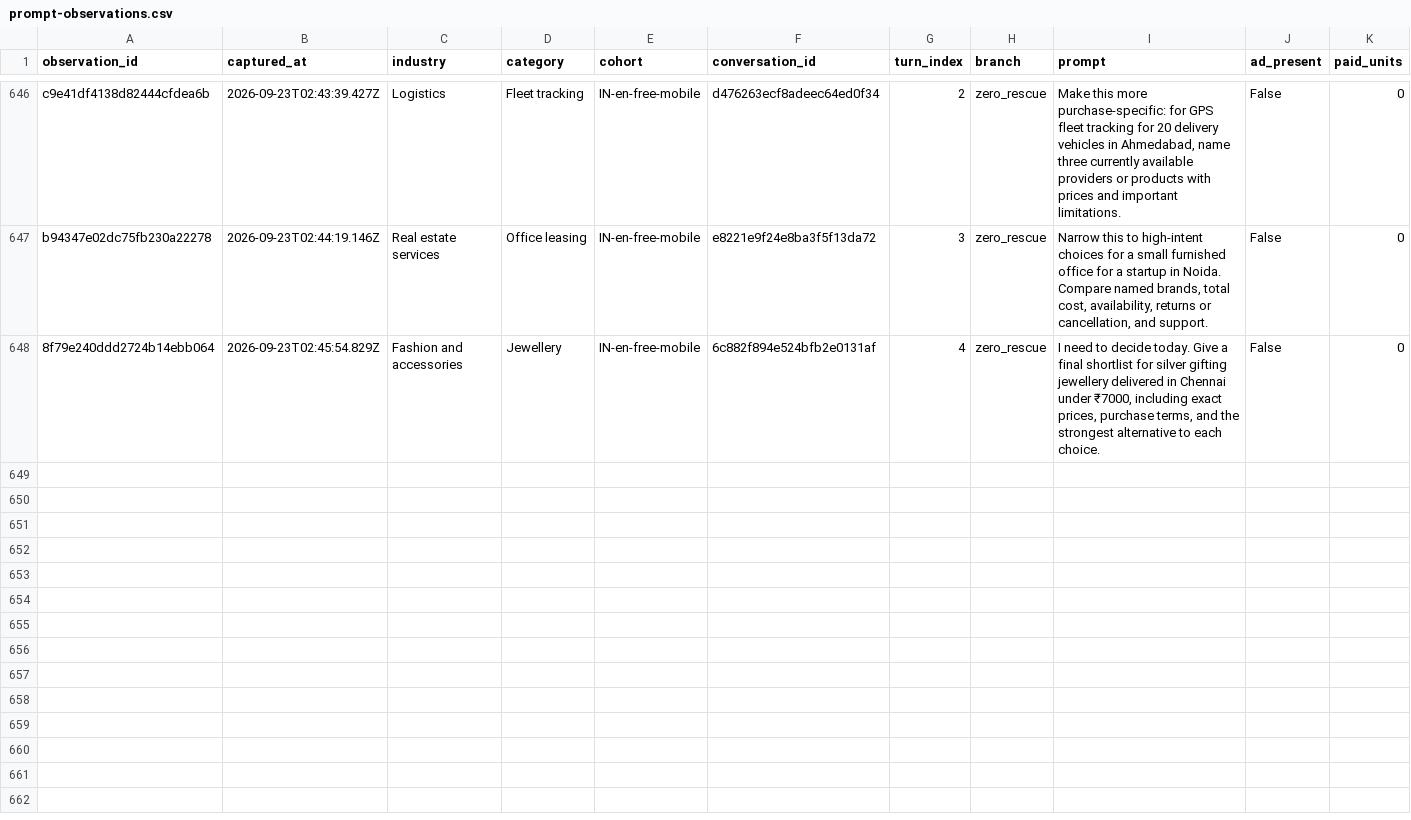
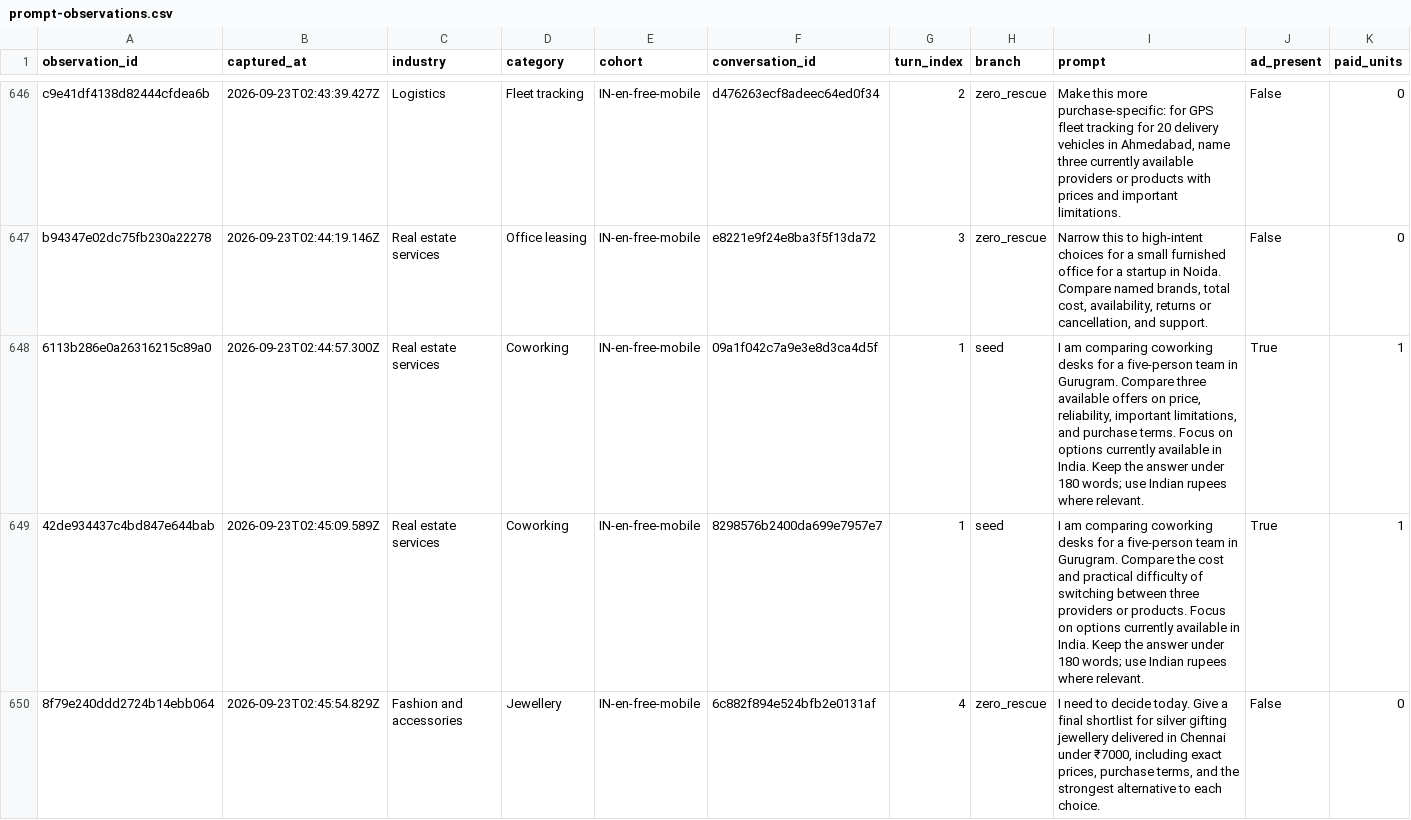
Before and after one commit to viren040/chatgpt-ads-library, a CSV file: prompt-observations.csv, drawn as a sheet; only a part is shown, gaps mark what is left out; rows hold the shown columns only; the diff covers the shown part only; the diff names each change by its address in the sheet, - before the commit and + after, or states it on an @@ line.

```diff
--- a/prompt-observations.csv
+++ b/prompt-observations.csv
+row 648: 6113b286e0a26316215c89a0 | 2026-09-23T02:44:57.300Z | Real estate services | Coworking | IN-en-free-mobile | 09a1f042c7a9e3e8d3ca4d5f | 1 | seed | I am comparing coworking desks for a five-person team in Gurugram. Compare three available offers on price, reliability, important limitations, and purchase terms. Focus on options currently available in India. Keep the answer under 180 words; use Indian rupees where relevant. | True | 1
+row 649: 42de934437c4bd847e644bab | 2026-09-23T02:45:09.589Z | Real estate services | Coworking | IN-en-free-mobile | 8298576b2400da699e7957e7 | 1 | seed | I am comparing coworking desks for a five-person team in Gurugram. Compare the cost and practical difficulty of switching between three providers or products. Focus on options currently available in India. Keep the answer under 180 words; use Indian rupees where relevant. | True | 1
```
Also changed, not shown: 3 added rows elsewhere in this file, placements.csv, 11 other files.
